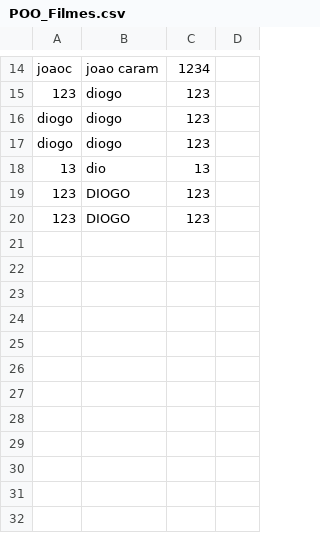
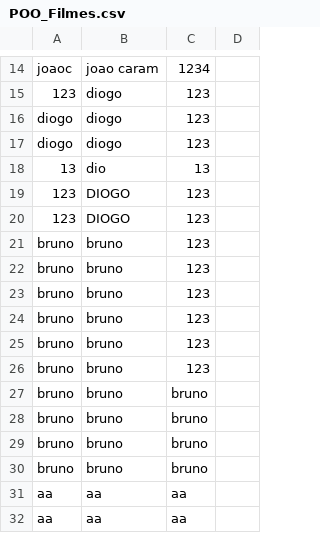
Before and after one commit to DisciplinasProgramacao/lpm_projetos_3_4_5-grupo7, a CSV file: POO_Filmes.csv, drawn as a sheet; only a part is shown, gaps mark what is left out; the diff names each change by its address in the sheet, - before the commit and + after, or states it on an @@ line.

```diff
--- a/POO_Filmes.csv
+++ b/POO_Filmes.csv
+row 21: bruno | bruno | 123
+row 22: bruno | bruno | 123
+row 23: bruno | bruno | 123
+row 24: bruno | bruno | 123
+row 25: bruno | bruno | 123
+row 26: bruno | bruno | 123
+row 27: bruno | bruno | bruno
+row 28: bruno | bruno | bruno
+row 29: bruno | bruno | bruno
+row 30: bruno | bruno | bruno
+row 31: aa | aa | aa
+row 32: aa | aa | aa
```
Also changed, not shown: 1 other file.
